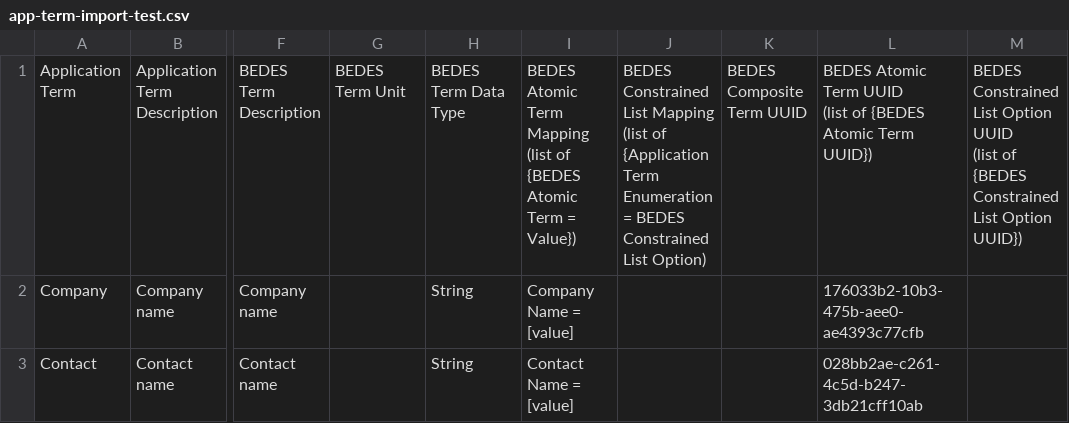
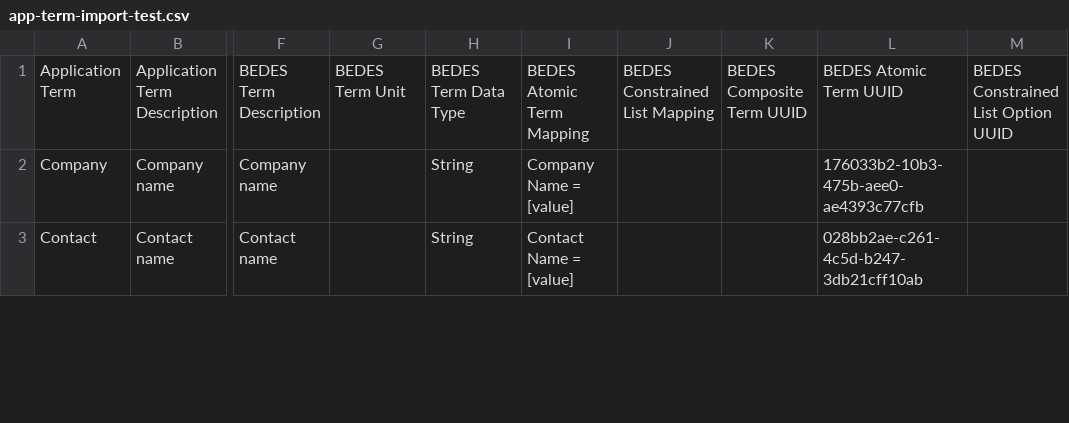
Before and after one commit to LBNL-ETA/BEDES-Manager, a CSV file: bedes-frontend/src/assets/app-term-import-test.csv, drawn as a sheet; only a part is shown, gaps mark what is left out; ↵ is a line break in a cell; the diff names each change by its address in the sheet, - before the commit and + after, or states it on an @@ line.

Commit message:
changed import csv header; gives alert if the header is incorrect

```diff
--- a/bedes-frontend/src/assets/app-term-import-test.csv
+++ b/bedes-frontend/src/assets/app-term-import-test.csv
-I1: BEDES Atomic Term Mapping ↵ (list of {BEDES Atomic Term = Value})
+I1: BEDES Atomic Term Mapping
-J1: …List Mapping ↵ (list of {Application Term Enumeration = BEDES Constrained List Option)
+J1: …List Mapping
-L1: BEDES Atomic Term UUID ↵ (list of {BEDES Atomic Term UUID})
+L1: BEDES Atomic Term UUID
-M1: …Option UUID ↵ (list of {BEDES Constrained List Option UUID})
+M1: …Option UUID
```
Also changed, not shown: 1 other file.
